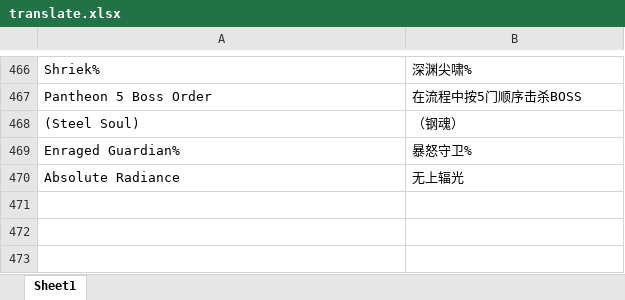
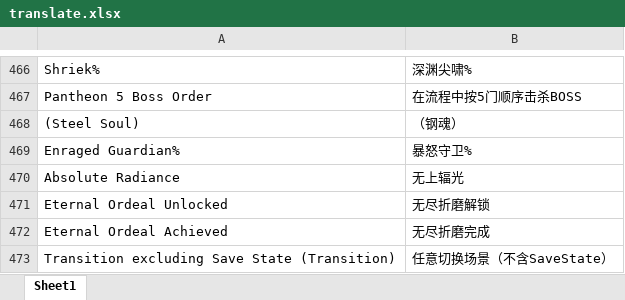
Before and after one commit to CuteReimu/hksplitmaker, an Excel workbook: translate.xlsx, sheet Sheet1, drawn as a sheet; only a part is shown, gaps mark what is left out; values as stored, in another font and other column widths than the file's, no borders; the diff names each change by its address in the sheet, - before the commit and + after, or states it on an @@ line.

```diff
--- a/translate.xlsx (sheet Sheet1)
+++ b/translate.xlsx (sheet Sheet1)
+row 471: Eternal Ordeal Unlocked | 无尽折磨解锁
+row 472: Eternal Ordeal Achieved | 无尽折磨完成
+row 473: Transition excluding Save State (Transition) | 任意切换场景（不含SaveState）
```
Also changed, not shown: 8 other files.
